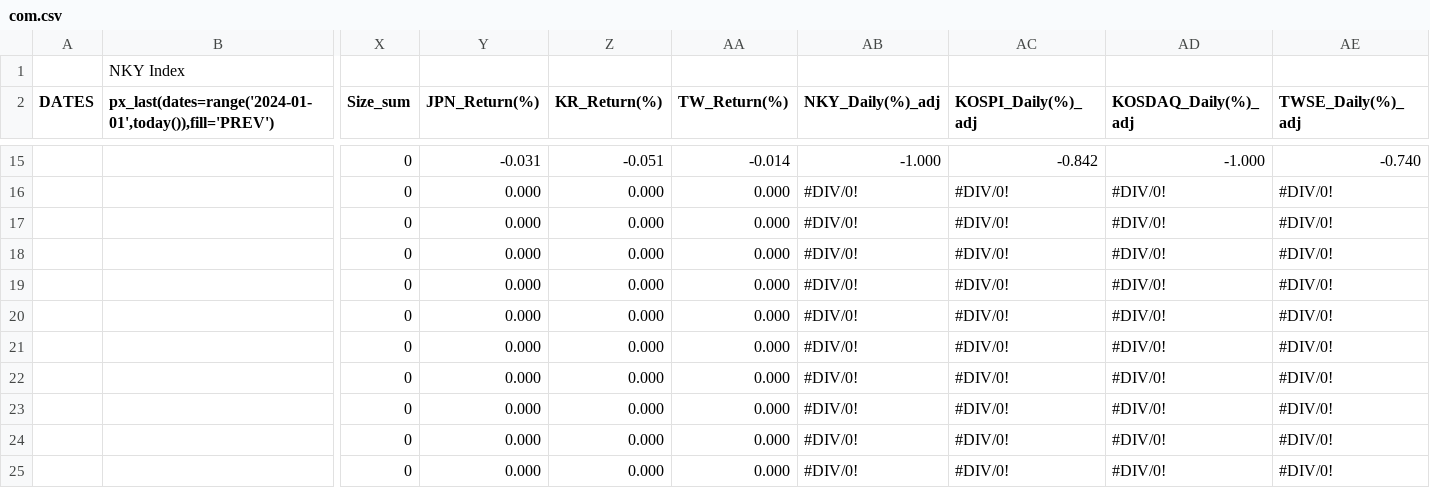
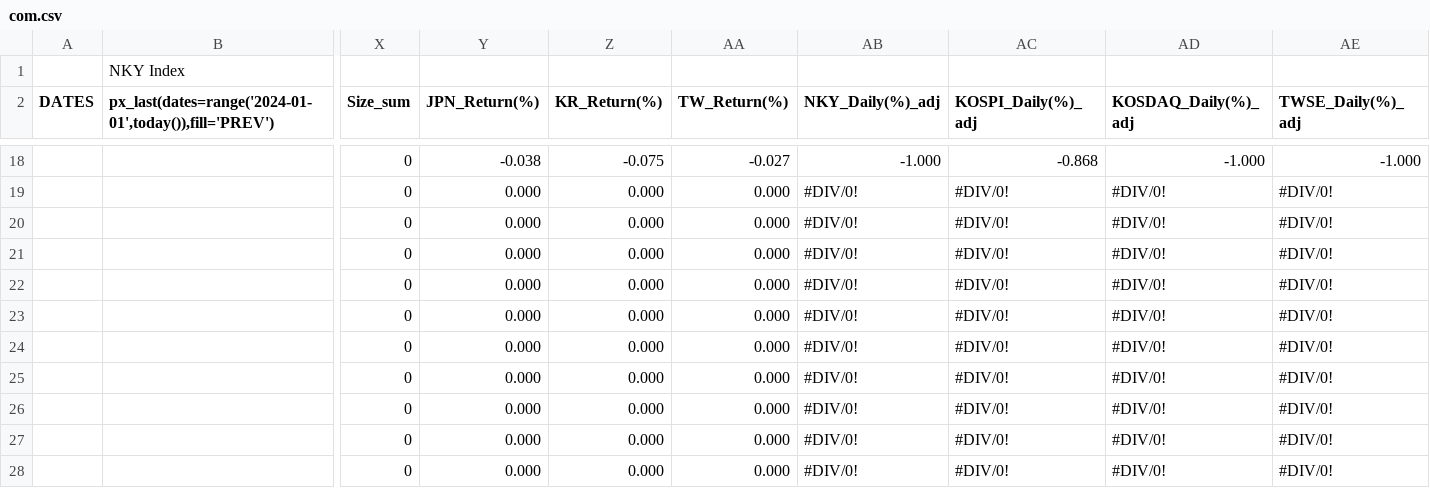
Before and after one commit to jjmerits/Dashboard, a CSV file: com.csv, drawn as a sheet; only a part is shown, gaps mark what is left out; the shorter side is filled out with more unchanged rows; removed rows and columns are numbered as before the commit, all else as after; rows hold the shown columns only; the diff covers the shown part only; the diff names each change by its address in the sheet, - before the commit and + after, or states it on an @@ line.

```diff
--- a/com.csv
+++ b/com.csv
-Y18 (JPN_Return(%)): -0.031
+Y18 (JPN_Return(%)): -0.038
-Z18 (KR_Return(%)): -0.051
+Z18 (KR_Return(%)): -0.075
-AA18 (TW_Return(%)): -0.014
+AA18 (TW_Return(%)): -0.027
-AC18 (KOSPI_Daily(%)_adj): -0.842
+AC18 (KOSPI_Daily(%)_adj): -0.868
-AE18 (TWSE_Daily(%)_adj): -0.740
+AE18 (TWSE_Daily(%)_adj): -1.000
-row 16:  |  | 0 | 0.000 | 0.000 | 0.000 | #DIV/0! | #DIV/0! | #DIV/0! | #DIV/0!
-row 17:  |  | 0 | 0.000 | 0.000 | 0.000 | #DIV/0! | #DIV/0! | #DIV/0! | #DIV/0!
-row 18:  |  | 0 | 0.000 | 0.000 | 0.000 | #DIV/0! | #DIV/0! | #DIV/0! | #DIV/0!
```
Also changed, not shown: 3 added rows and 28 edited cells elsewhere in this file, dash.csv.
